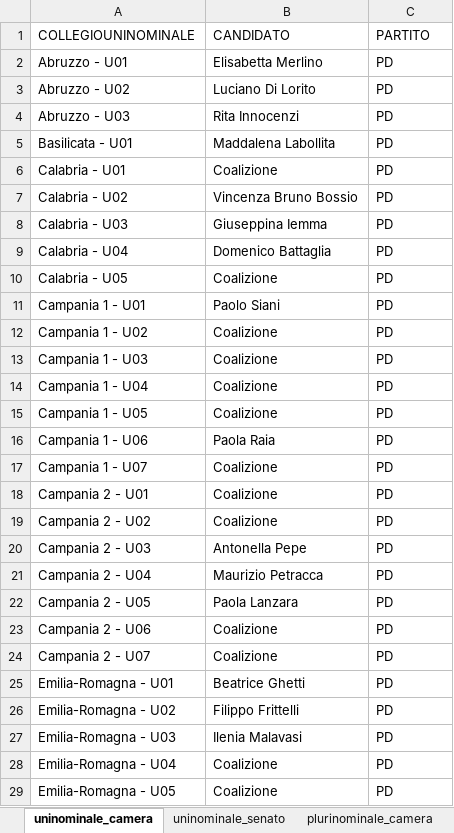
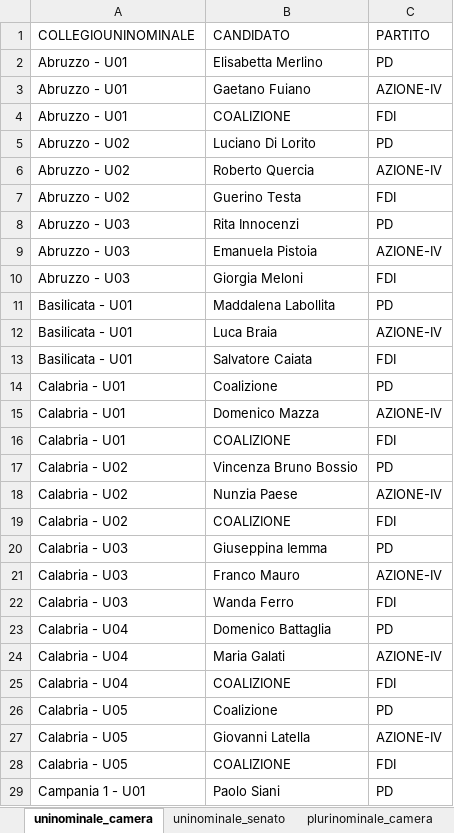
Before and after one commit to gabrielepinto/dati_simulatore_elettorale, an Excel workbook: dati_app/liste_candidati.xlsx, sheet uninominale_camera, drawn as a sheet; only a part is shown; the shorter side is filled out with more unchanged rows; values as stored, in another font and other column widths than the file's, no borders; the diff covers the shown part only; the diff names each change by its address in the sheet, - before the commit and + after, or states it on an @@ line.

```diff
--- a/dati_app/liste_candidati.xlsx (sheet uninominale_camera)
+++ b/dati_app/liste_candidati.xlsx (sheet uninominale_camera)
+row 3: Abruzzo - U01 | Gaetano Fuiano | AZIONE-IV
+row 4: Abruzzo - U01 | COALIZIONE | FDI
+row 6: Abruzzo - U02 | Roberto Quercia | AZIONE-IV
+row 7: Abruzzo - U02 | Guerino Testa | FDI
+row 9: Abruzzo - U03 | Emanuela Pistoia | AZIONE-IV
+row 10: Abruzzo - U03 | Giorgia Meloni | FDI
+row 12: Basilicata - U01 | Luca Braia | AZIONE-IV
+row 13: Basilicata - U01 | Salvatore Caiata | FDI
+row 15: Calabria - U01 | Domenico Mazza | AZIONE-IV
+row 16: Calabria - U01 | COALIZIONE | FDI
+row 18: Calabria - U02 | Nunzia Paese | AZIONE-IV
+row 19: Calabria - U02 | COALIZIONE | FDI
+row 21: Calabria - U03 | Franco Mauro | AZIONE-IV
+row 22: Calabria - U03 | Wanda Ferro | FDI
+row 24: Calabria - U04 | Maria Galati | AZIONE-IV
+row 25: Calabria - U04 | COALIZIONE | FDI
+row 27: Calabria - U05 | Giovanni Latella | AZIONE-IV
+row 28: Calabria - U05 | COALIZIONE | FDI
```
Also changed, not shown: 276 added rows elsewhere in this sheet, sheet plurinominale_camera, sheet plurinominale_senato, sheet uninominale_senato, 1 other file.
